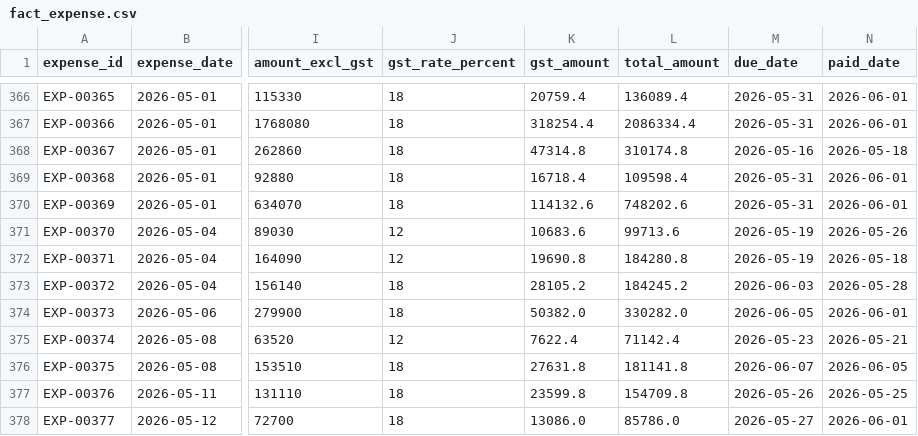
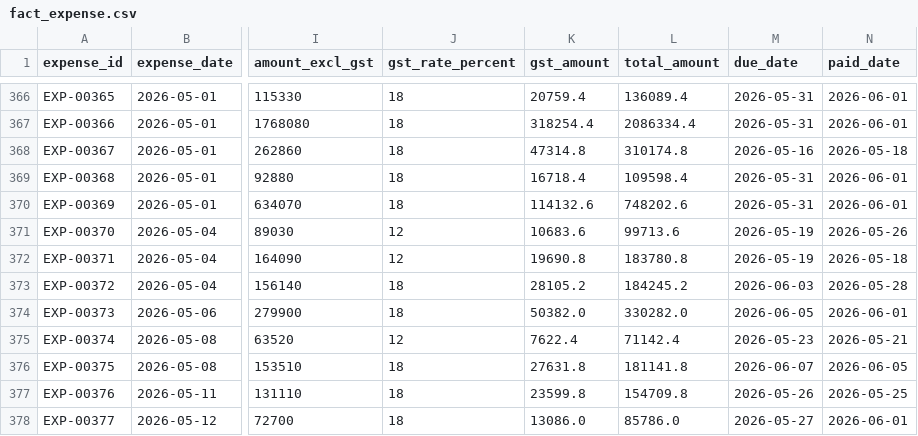
Before and after one commit to Prathap310/pulseiq-etl-new, a CSV file: 03_Data/csv/fact_expense.csv, drawn as a sheet; only a part is shown, gaps mark what is left out; the diff names each change by its address in the sheet, - before the commit and + after, or states it on an @@ line.

```diff
--- a/03_Data/csv/fact_expense.csv
+++ b/03_Data/csv/fact_expense.csv
-L372 (total_amount): 184280.8
+L372 (total_amount): 183780.8
```
Also changed, not shown: 03_Data/csv/dim_employee.csv, 03_Data/csv/fact_attendance_monthly.csv, 7 other files.
